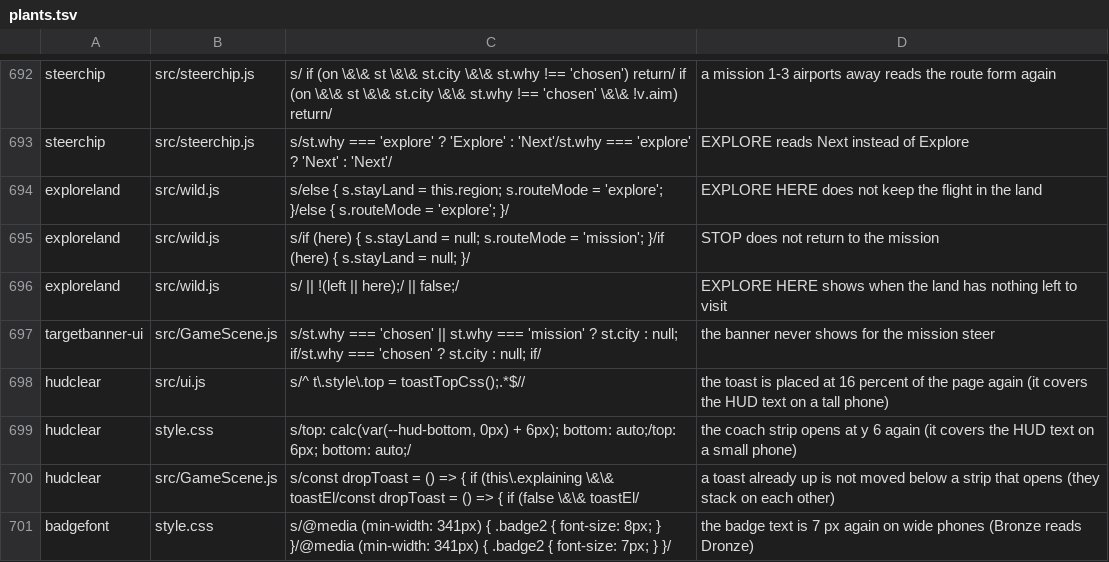
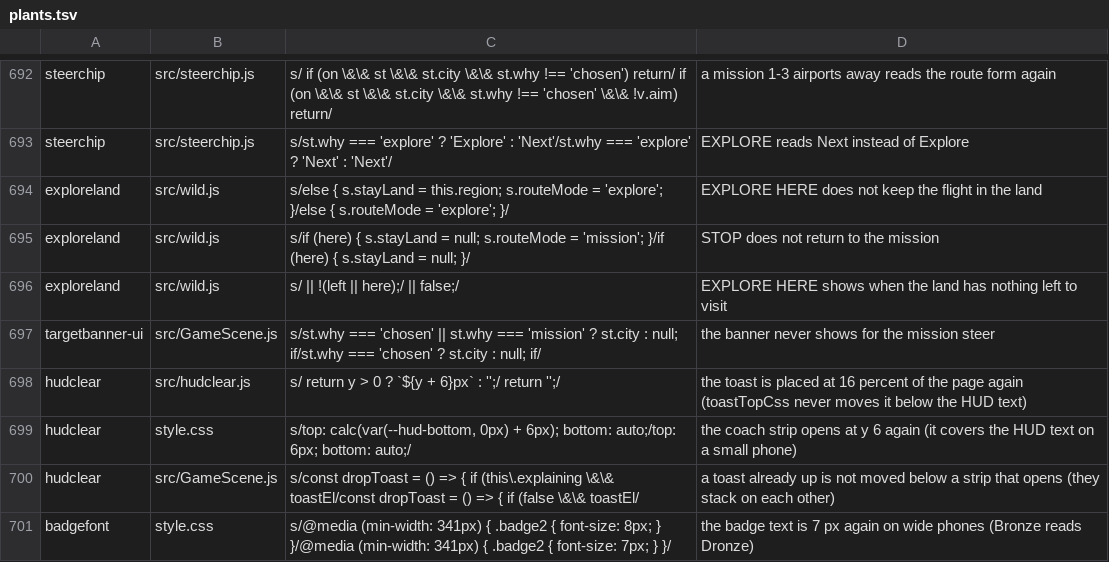
Before and after one commit to olly-marx/contrail-pilot, a TSV file: tools/plants.tsv, drawn as a sheet; only a part is shown, gaps mark what is left out.

Commit message:
plants: hudclear row 1 slipped (tidyToast re-places the toast every frame, so the line in ui.toast is redundant: an equivalent mutant); replaced by a plant on toastTopCss itself

```diff
--- a/tools/plants.tsv
+++ b/tools/plants.tsv
@@ -697,3 +697,3 @@ exploreland	src/wild.js	s/ || !(left || here);/ || false;/	EXPLORE HERE shows wh
 targetbanner-ui	src/GameScene.js	s/st.why === 'chosen' || st.why === 'mission' ? st.city : null; if/st.why === 'chosen' ? st.city : null; if/	the banner never shows for the mission steer
-hudclear	src/ui.js	s/^    t\.style\.top = toastTopCss();.*$//	the toast is placed at 16 percent of the page again (it covers the HUD text on a tall phone)
+hudclear	src/hudclear.js	s/  return y > 0 ? `${y + 6}px` : '';/  return '';/	the toast is placed at 16 percent of the page again (toastTopCss never moves it below the HUD text)
 hudclear	style.css	s/top: calc(var(--hud-bottom, 0px) + 6px); bottom: auto;/top: 6px; bottom: auto;/	the coach strip opens at y 6 again (it covers the HUD text on a small phone)
```
